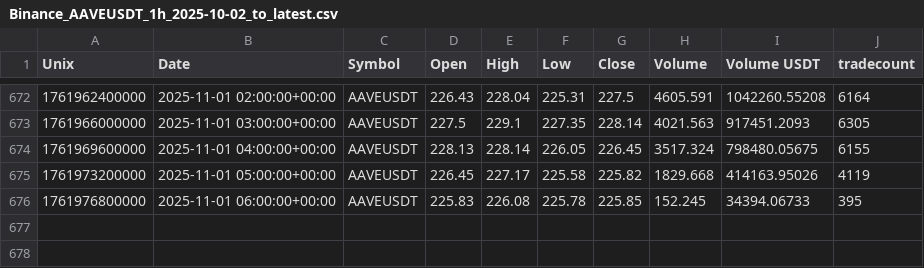
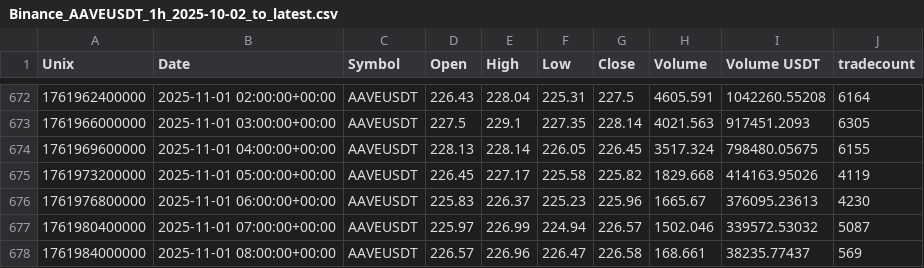
Before and after one commit to CMUJIN/crypto_csi_toolkit, a CSV file: docs/Binance_AAVEUSDT_1h_2025-10-02_to_latest.csv, drawn as a sheet; only a part is shown, gaps mark what is left out.

```diff
--- a/docs/Binance_AAVEUSDT_1h_2025-10-02_to_latest.csv
+++ b/docs/Binance_AAVEUSDT_1h_2025-10-02_to_latest.csv
@@ -675,2 +675,4 @@ Unix,Date,Symbol,Open,High,Low,Close,Volume,Volume USDT,tradecount
 1761973200000,2025-11-01 05:00:00+00:00,AAVEUSDT,226.45,227.17,225.58,225.82,1829.668,414163.95026,4119
-1761976800000,2025-11-01 06:00:00+00:00,AAVEUSDT,225.83,226.08,225.78,225.85,152.245,34394.06733,395
+1761976800000,2025-11-01 06:00:00+00:00,AAVEUSDT,225.83,226.37,225.23,225.96,1665.67,376095.23613,4230
+1761980400000,2025-11-01 07:00:00+00:00,AAVEUSDT,225.97,226.99,224.94,226.57,1502.046,339572.53032,5087
+1761984000000,2025-11-01 08:00:00+00:00,AAVEUSDT,226.57,226.96,226.47,226.58,168.661,38235.77437,569
```
Also changed, not shown: docs/Binance_AAVEUSDT_1h_2025-10-02_to_latest_chip_strength.csv, docs/Binance_BTCUSDT_1h_2025-10-02_to_latest.csv, 6 other files.
